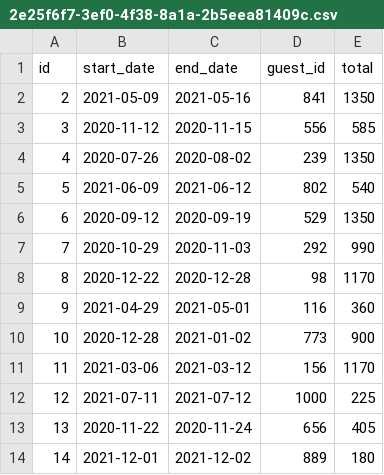
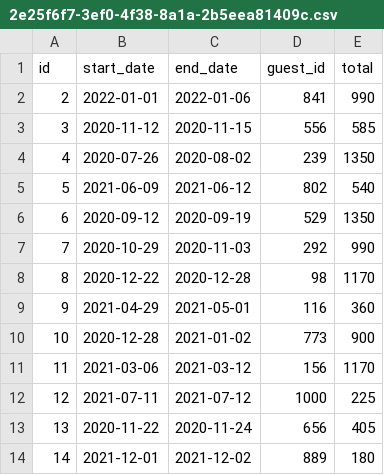
Before and after one commit to lego17nav/dev10-kevin, a CSV file: week-05/Asessement/data/reservations/2e25f6f7-3ef0-4f38-8a1a-2b5eea81409c.csv, drawn as a sheet.

```diff
--- a/week-05/Asessement/data/reservations/2e25f6f7-3ef0-4f38-8a1a-2b5eea81409c.csv
+++ b/week-05/Asessement/data/reservations/2e25f6f7-3ef0-4f38-8a1a-2b5eea81409c.csv
@@ -1,3 +1,3 @@
 id,start_date,end_date,guest_id,total
-2,2021-05-09,2021-05-16,841,1350
+2,2022-01-01,2022-01-06,841,990
 3,2020-11-12,2020-11-15,556,585
```
Also changed, not shown: 4 other files.
